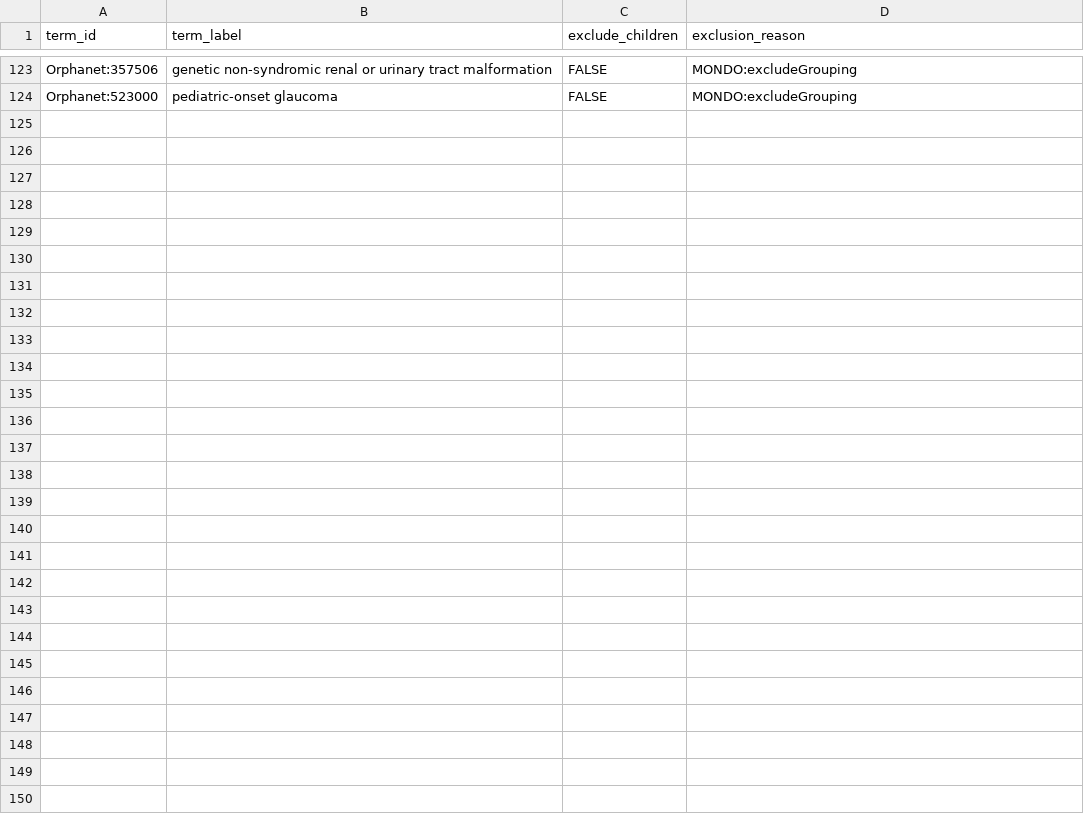
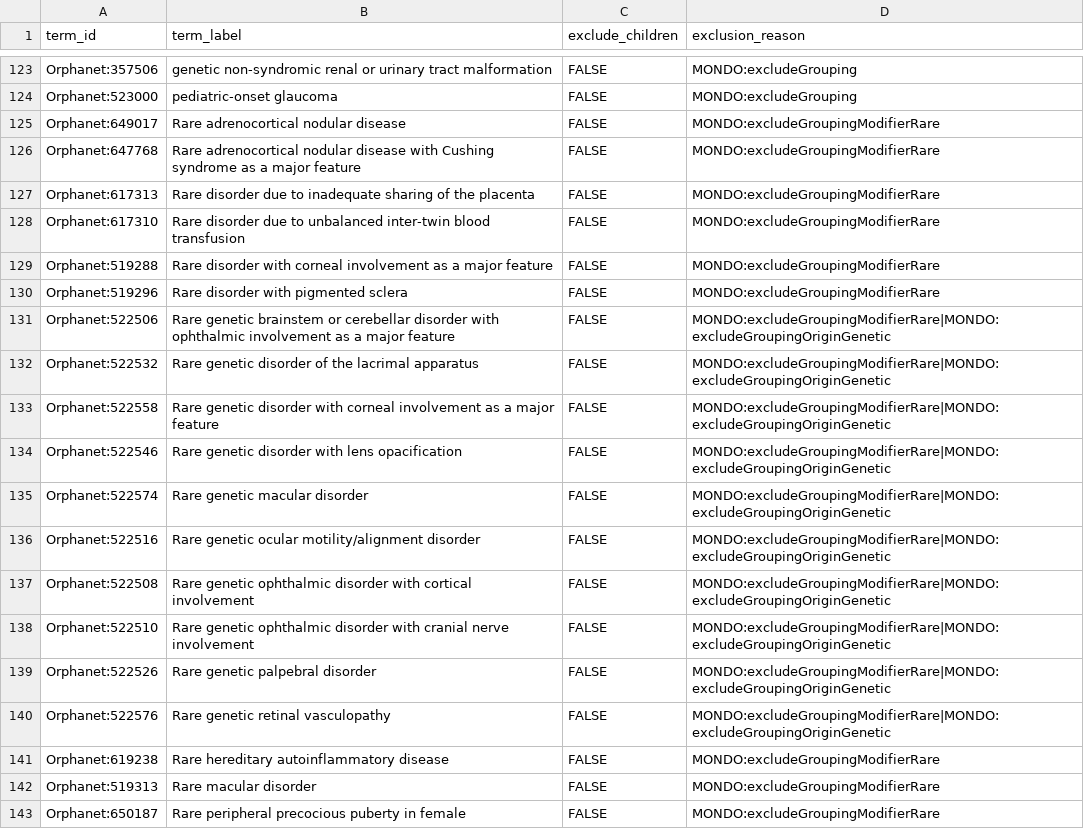
Before and after one commit to monarch-initiative/mondo-ingest, a TSV file: src/ontology/config/ordo_exclusions.tsv, drawn as a sheet; only a part is shown, gaps mark what is left out; the diff covers the shown part only.

Commit message:
Updated ordo-exclusion.tsv
This is part of the alignment with Orphanet from Feb 22, 2024.
Analysis is in [this spreadsheet](https://docs.google.com/spreadsheets/d/17fX1oh-JSDLkPxEBTuiSXpiLx45qZI-S0spLa29ZGho/edit#gid=0)

@nicolevasilevsky could you please take a look and make sure that it makes sense that these terms are added on this exclusion list? (you might have already reviewed the spreadsheet). Thank you!

```diff
--- a/src/ontology/config/ordo_exclusions.tsv
+++ b/src/ontology/config/ordo_exclusions.tsv
@@ -124 +124,20 @@ Orphanet:357506	genetic non-syndromic renal or urinary tract malformation	FALSE
 Orphanet:523000	pediatric-onset glaucoma	FALSE	MONDO:excludeGrouping
+Orphanet:649017	Rare adrenocortical nodular disease	FALSE	MONDO:excludeGroupingModifierRare
+Orphanet:647768	Rare adrenocortical nodular disease with Cushing syndrome as a major feature	FALSE	MONDO:excludeGroupingModifierRare
+Orphanet:617313	Rare disorder due to inadequate sharing of the placenta	FALSE	MONDO:excludeGroupingModifierRare
+Orphanet:617310	Rare disorder due to unbalanced inter-twin blood transfusion	FALSE	MONDO:excludeGroupingModifierRare
+Orphanet:519288	Rare disorder with corneal involvement as a major feature	FALSE	MONDO:excludeGroupingModifierRare
+Orphanet:519296	Rare disorder with pigmented sclera	FALSE	MONDO:excludeGroupingModifierRare
+Orphanet:522506	Rare genetic brainstem or cerebellar disorder with ophthalmic involvement as a major feature	FALSE	MONDO:excludeGroupingModifierRare|MONDO:excludeGroupingOriginGenetic
+Orphanet:522532	Rare genetic disorder of the lacrimal apparatus	FALSE	MONDO:excludeGroupingModifierRare|MONDO:excludeGroupingOriginGenetic
+Orphanet:522558	Rare genetic disorder with corneal involvement as a major feature	FALSE	MONDO:excludeGroupingModifierRare|MONDO:excludeGroupingOriginGenetic
+Orphanet:522546	Rare genetic disorder with lens opacification	FALSE	MONDO:excludeGroupingModifierRare|MONDO:excludeGroupingOriginGenetic
+Orphanet:522574	Rare genetic macular disorder	FALSE	MONDO:excludeGroupingModifierRare|MONDO:excludeGroupingOriginGenetic
+Orphanet:522516	Rare genetic ocular motility/alignment disorder	FALSE	MONDO:excludeGroupingModifierRare|MONDO:excludeGroupingOriginGenetic
+Orphanet:522508	Rare genetic ophthalmic disorder with cortical involvement	FALSE	MONDO:excludeGroupingModifierRare|MONDO:excludeGroupingOriginGenetic
+Orphanet:522510	Rare genetic ophthalmic disorder with cranial nerve involvement	FALSE	MONDO:excludeGroupingModifierRare|MONDO:excludeGroupingOriginGenetic
+Orphanet:522526	Rare genetic palpebral disorder	FALSE	MONDO:excludeGroupingModifierRare|MONDO:excludeGroupingOriginGenetic
+Orphanet:522576	Rare genetic retinal vasculopathy	FALSE	MONDO:excludeGroupingModifierRare|MONDO:excludeGroupingOriginGenetic
+Orphanet:619238	Rare hereditary autoinflammatory disease	FALSE	MONDO:excludeGroupingModifierRare
+Orphanet:519313	Rare macular disorder	FALSE	MONDO:excludeGroupingModifierRare
+Orphanet:650187	Rare peripheral precocious puberty in female	FALSE	MONDO:excludeGroupingModifierRare
```
Also changed, not shown: 12 added rows elsewhere in this file.
